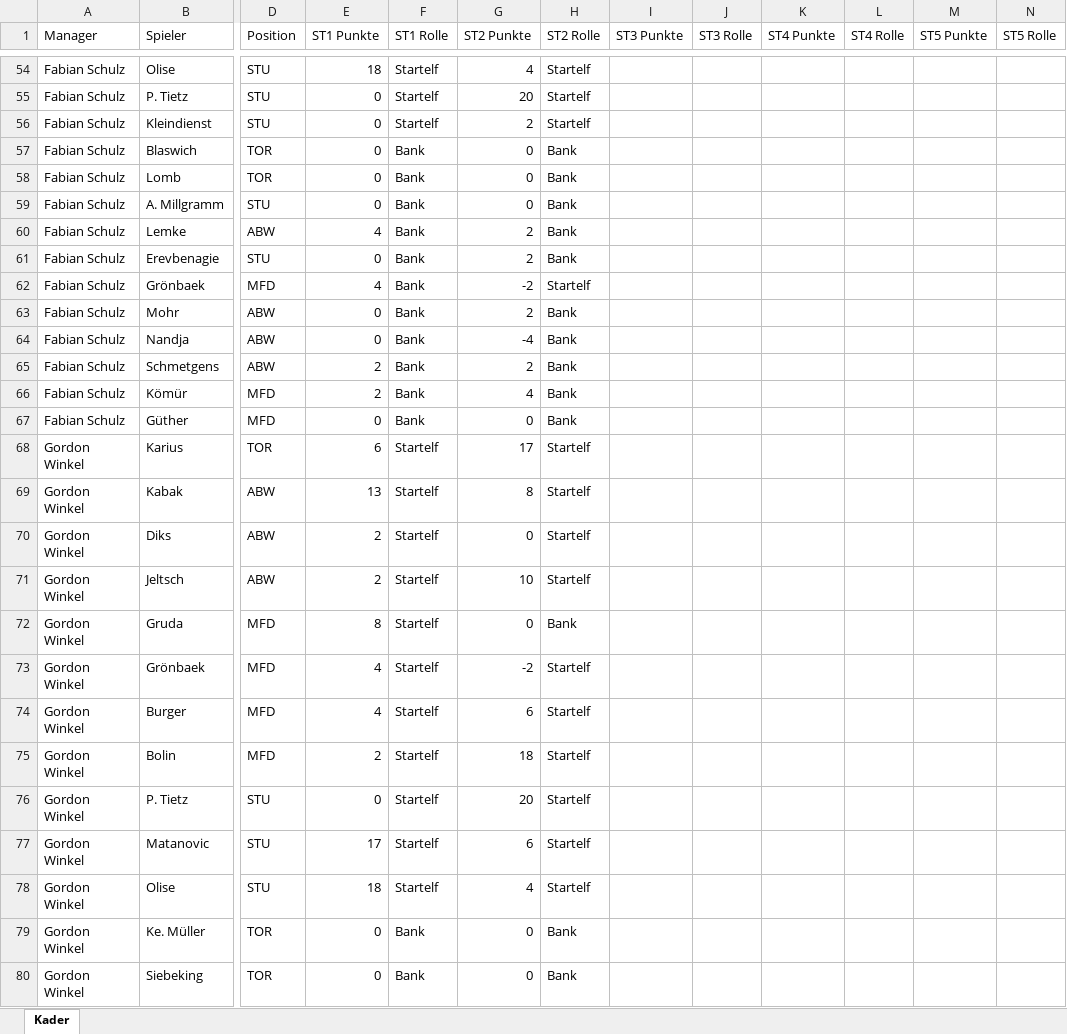
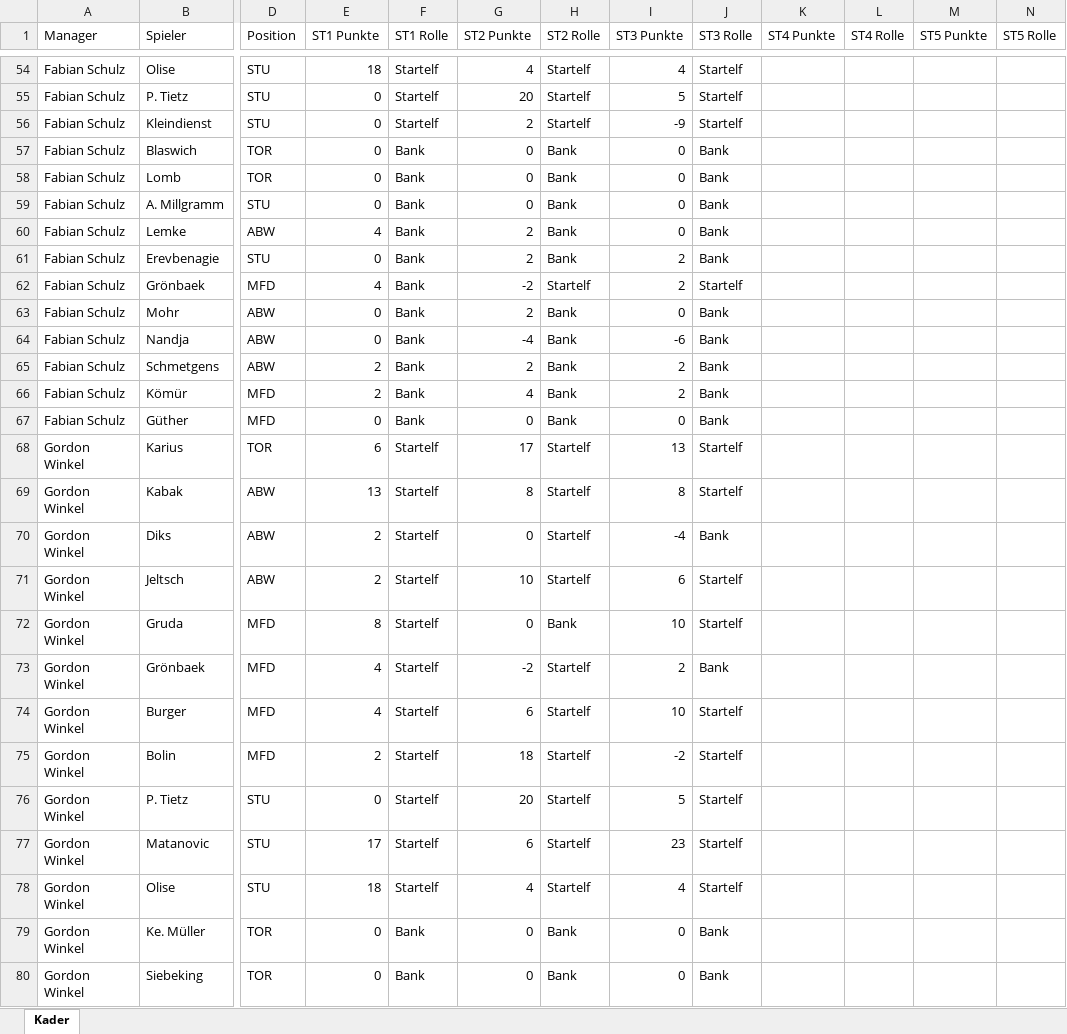
Before and after one commit to CSL-HH-22159/kickerinter, an Excel workbook: saison.xlsx, sheet Kader, drawn as a sheet; only a part is shown, gaps mark what is left out; values as stored, in another font and other column widths than the file's, no borders; the diff covers the shown part only; the diff names each change by its address in the sheet, - before the commit and + after, or states it on an @@ line.

```diff
--- a/saison.xlsx (sheet Kader)
+++ b/saison.xlsx (sheet Kader)
-I54 (ST3 Punkte): (empty)
+I54 (ST3 Punkte): 4
-J54:J56 (ST3 Rolle): (empty)
+J54:J56 (ST3 Rolle): Startelf
-I55 (ST3 Punkte): (empty)
+I55 (ST3 Punkte): 5
-I56 (ST3 Punkte): (empty)
+I56 (ST3 Punkte): -9
-I57:I60 (ST3 Punkte): (empty)
+I57:I60 (ST3 Punkte): 0
-J57:J61 (ST3 Rolle): (empty)
+J57:J61 (ST3 Rolle): Bank
-I61:I62 (ST3 Punkte): (empty)
+I61:I62 (ST3 Punkte): 2
-J62 (ST3 Rolle): (empty)
+J62 (ST3 Rolle): Startelf
-I63 (ST3 Punkte): (empty)
+I63 (ST3 Punkte): 0
-J63:J67 (ST3 Rolle): (empty)
+J63:J67 (ST3 Rolle): Bank
-I64 (ST3 Punkte): (empty)
+I64 (ST3 Punkte): -6
-I65:I66 (ST3 Punkte): (empty)
+I65:I66 (ST3 Punkte): 2
-I67 (ST3 Punkte): (empty)
+I67 (ST3 Punkte): 0
-I68 (ST3 Punkte): (empty)
+I68 (ST3 Punkte): 13
-J68:J69 (ST3 Rolle): (empty)
+J68:J69 (ST3 Rolle): Startelf
-I69 (ST3 Punkte): (empty)
+I69 (ST3 Punkte): 8
-I70 (ST3 Punkte): (empty)
+I70 (ST3 Punkte): -4
-J70 (ST3 Rolle): (empty)
+J70 (ST3 Rolle): Bank
-I71 (ST3 Punkte): (empty)
+I71 (ST3 Punkte): 6
-J71:J72 (ST3 Rolle): (empty)
+J71:J72 (ST3 Rolle): Startelf
-I72 (ST3 Punkte): (empty)
+I72 (ST3 Punkte): 10
-I73 (ST3 Punkte): (empty)
+I73 (ST3 Punkte): 2
-J73 (ST3 Rolle): (empty)
+J73 (ST3 Rolle): Bank
-I74 (ST3 Punkte): (empty)
+I74 (ST3 Punkte): 10
-J74:J78 (ST3 Rolle): (empty)
+J74:J78 (ST3 Rolle): Startelf
-I75 (ST3 Punkte): (empty)
+I75 (ST3 Punkte): -2
-I76 (ST3 Punkte): (empty)
+I76 (ST3 Punkte): 5
-I77 (ST3 Punkte): (empty)
+I77 (ST3 Punkte): 23
-I78 (ST3 Punkte): (empty)
+I78 (ST3 Punkte): 4
-I79:I80 (ST3 Punkte): (empty)
+I79:I80 (ST3 Punkte): 0
-J79:J80 (ST3 Rolle): (empty)
+J79:J80 (ST3 Rolle): Bank
```
Also changed, not shown: 411 edited cells elsewhere in this sheet, 21 other files.
